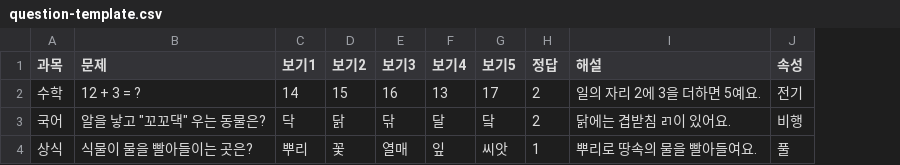
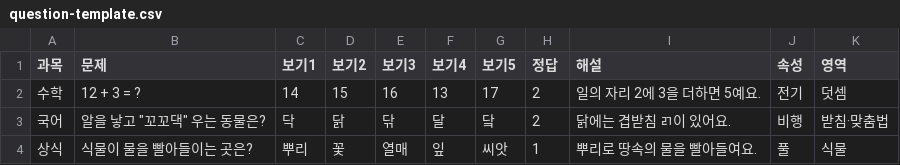
Before and after one commit to i20091119-ai/2026poketquiz, a CSV file: public/templates/question-template.csv, drawn as a sheet; the diff names each change by its address in the sheet, - before the commit and + after, or states it on an @@ line.

```diff
--- a/public/templates/question-template.csv
+++ b/public/templates/question-template.csv
+column K (영역), rows 2-4: 덧셈 | 받침·맞춤법 | 식물
```
Also changed, not shown: 33 other files.
